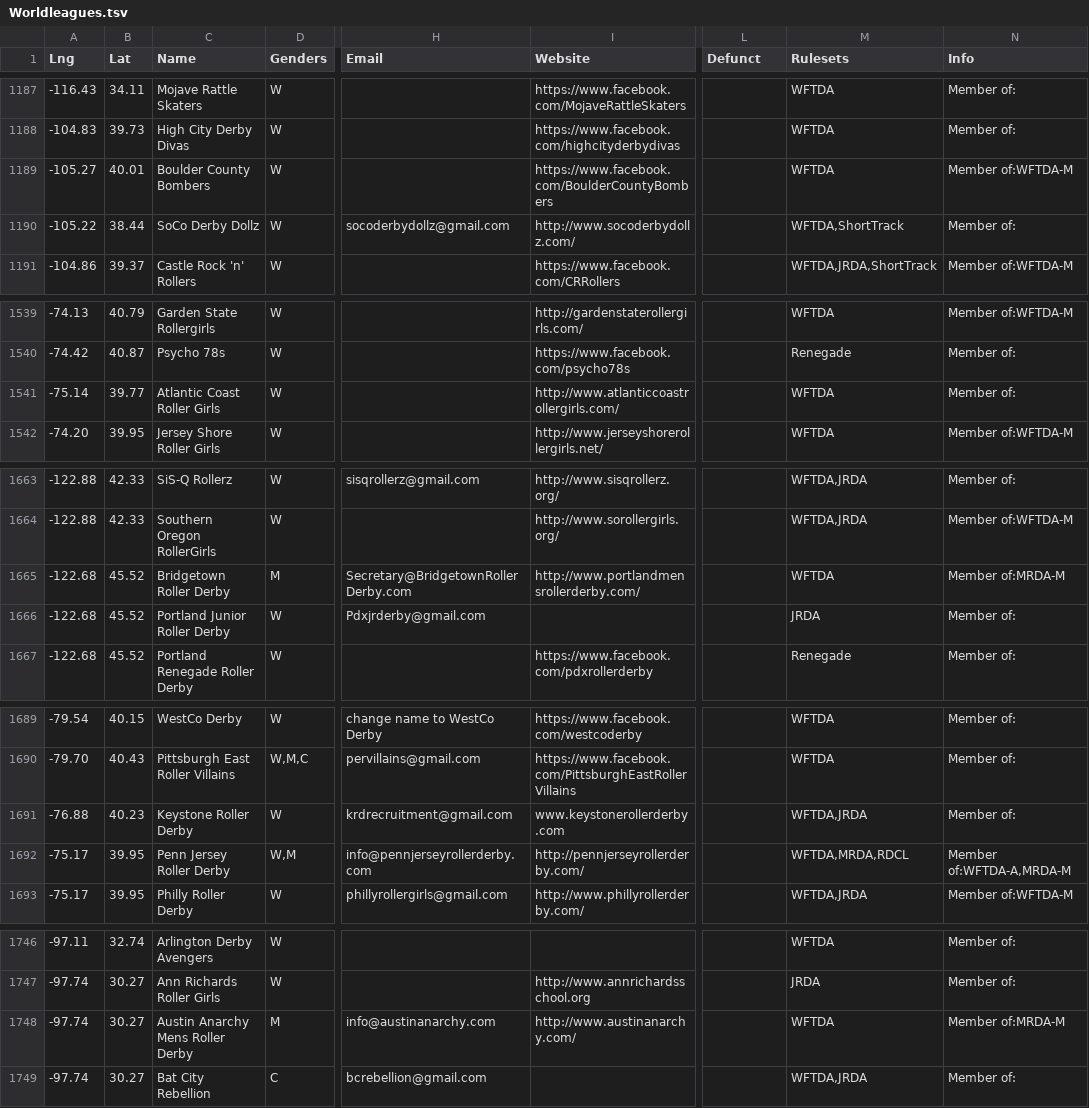
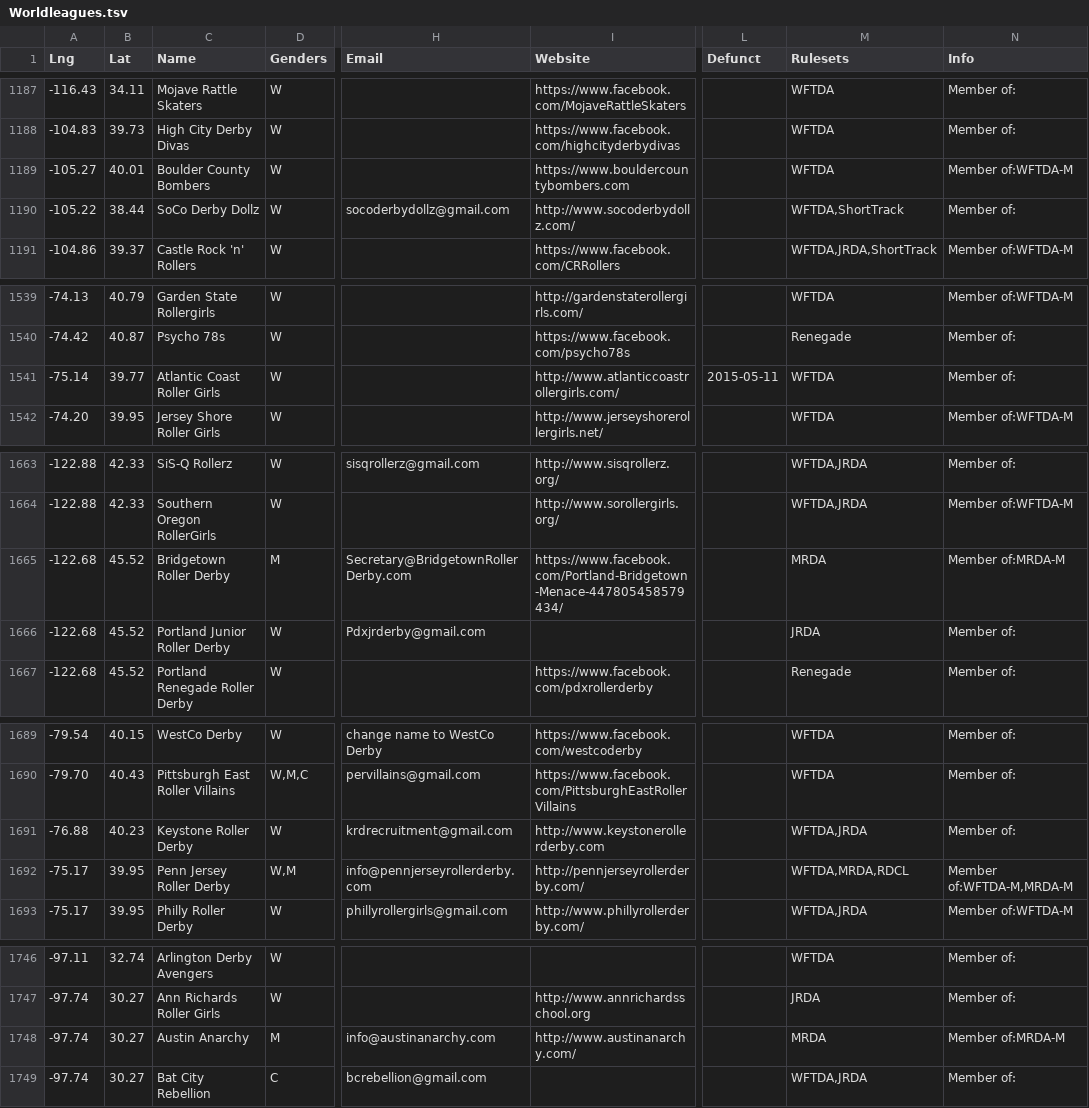
Before and after one commit to aoanla/DerbyList, a TSV file: Worldleagues.tsv, drawn as a sheet; only a part is shown, gaps mark what is left out; the diff covers the shown part only; the diff names each change by its address in the sheet, - before the commit and + after, or states it on an @@ line.

```diff
--- a/Worldleagues.tsv
+++ b/Worldleagues.tsv
-I1189 (Website): https://www.facebook.com/BoulderCountyBombers
+I1189 (Website): https://www.bouldercountybombers.com
-L1541 (Defunct): (empty)
+L1541 (Defunct): 2015-05-11
-I1665 (Website): http://www.portlandmensrollerderby.com/
+I1665 (Website): https://www.facebook.com/Portland-Bridgetown-Menace-447805458579434/
-M1665 (Rulesets): WFTDA
+M1665 (Rulesets): MRDA
-I1691 (Website): www.keystonerollerderby.com
+I1691 (Website): http://www.keystonerollerderby.com
-N1692 (Info): Member of:WFTDA-A,MRDA-M
+N1692 (Info): Member of:WFTDA-M,MRDA-M
-C1748 (Name): Austin Anarchy Mens Roller Derby
+C1748 (Name): Austin Anarchy
-M1748 (Rulesets): WFTDA
+M1748 (Rulesets): MRDA
```
Also changed, not shown: 33 edited cells elsewhere in this file.
